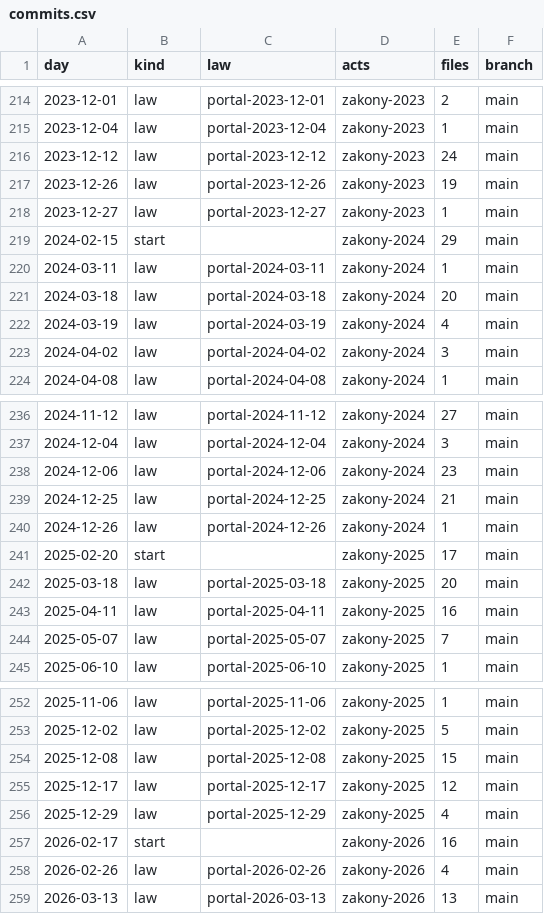
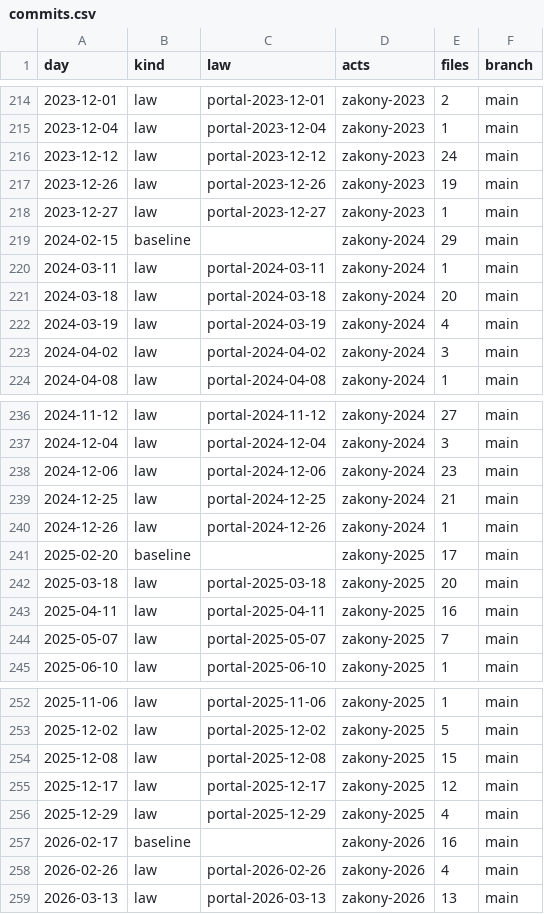
Before and after one commit to lexifina/russia-krasnodar-law, a CSV file: data/commits.csv, drawn as a sheet; only a part is shown, gaps mark what is left out; the diff covers the shown part only.

```diff
--- a/data/commits.csv
+++ b/data/commits.csv
@@ -218,3 +218,3 @@ day,kind,law,acts,files,branch
 2023-12-27,law,portal-2023-12-27,zakony-2023,1,main
-2024-02-15,start,,zakony-2024,29,main
+2024-02-15,baseline,,zakony-2024,29,main
 2024-03-11,law,portal-2024-03-11,zakony-2024,1,main
@@ -240,3 +240,3 @@ day,kind,law,acts,files,branch
 2024-12-26,law,portal-2024-12-26,zakony-2024,1,main
-2025-02-20,start,,zakony-2025,17,main
+2025-02-20,baseline,,zakony-2025,17,main
 2025-03-18,law,portal-2025-03-18,zakony-2025,20,main
@@ -256,3 +256,3 @@ day,kind,law,acts,files,branch
 2025-12-29,law,portal-2025-12-29,zakony-2025,4,main
-2026-02-17,start,,zakony-2026,16,main
+2026-02-17,baseline,,zakony-2026,16,main
 2026-02-26,law,portal-2026-02-26,zakony-2026,4,main
```
Also changed, not shown: 3 added rows and 9 edited cells elsewhere in this file, data/laws.csv, 26 other files.
